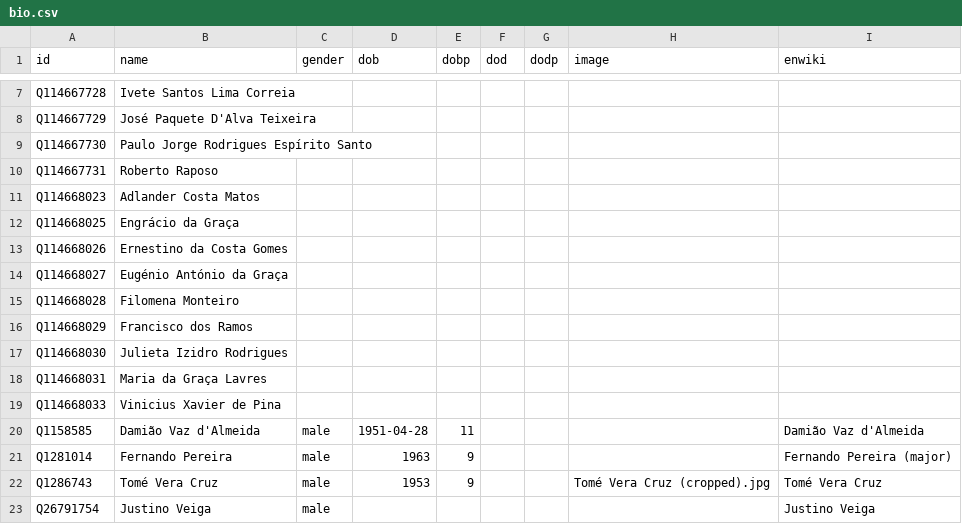
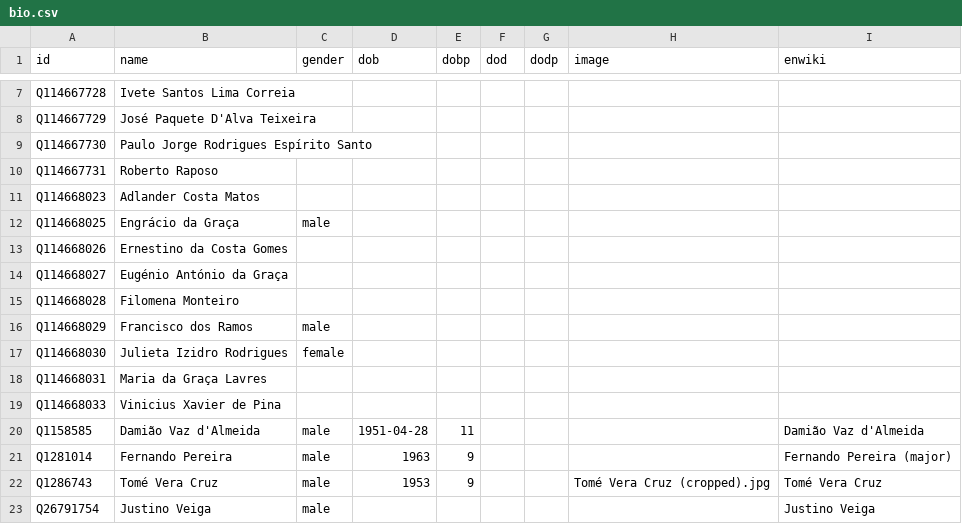
Before and after one commit to every-politician-scrapers/sao-tome-and-principe, a CSV file: html/bio.csv, drawn as a sheet; only a part is shown, gaps mark what is left out.

Commit message:
PCB update

```diff
--- a/html/bio.csv
+++ b/html/bio.csv
@@ -11,3 +11,3 @@ Q114667731,Roberto Raposo,,,,,,,
 Q114668023,Adlander Costa Matos,,,,,,,
-Q114668025,Engrácio da Graça,,,,,,,
+Q114668025,Engrácio da Graça,male,,,,,,
 Q114668026,Ernestino da Costa Gomes,,,,,,,
@@ -15,4 +15,4 @@ Q114668027,Eugénio António da Graça,,,,,,,
 Q114668028,Filomena Monteiro,,,,,,,
-Q114668029,Francisco dos Ramos,,,,,,,
-Q114668030,Julieta Izidro Rodrigues,,,,,,,
+Q114668029,Francisco dos Ramos,male,,,,,,
+Q114668030,Julieta Izidro Rodrigues,female,,,,,,
 Q114668031,Maria da Graça Lavres,,,,,,,
```
